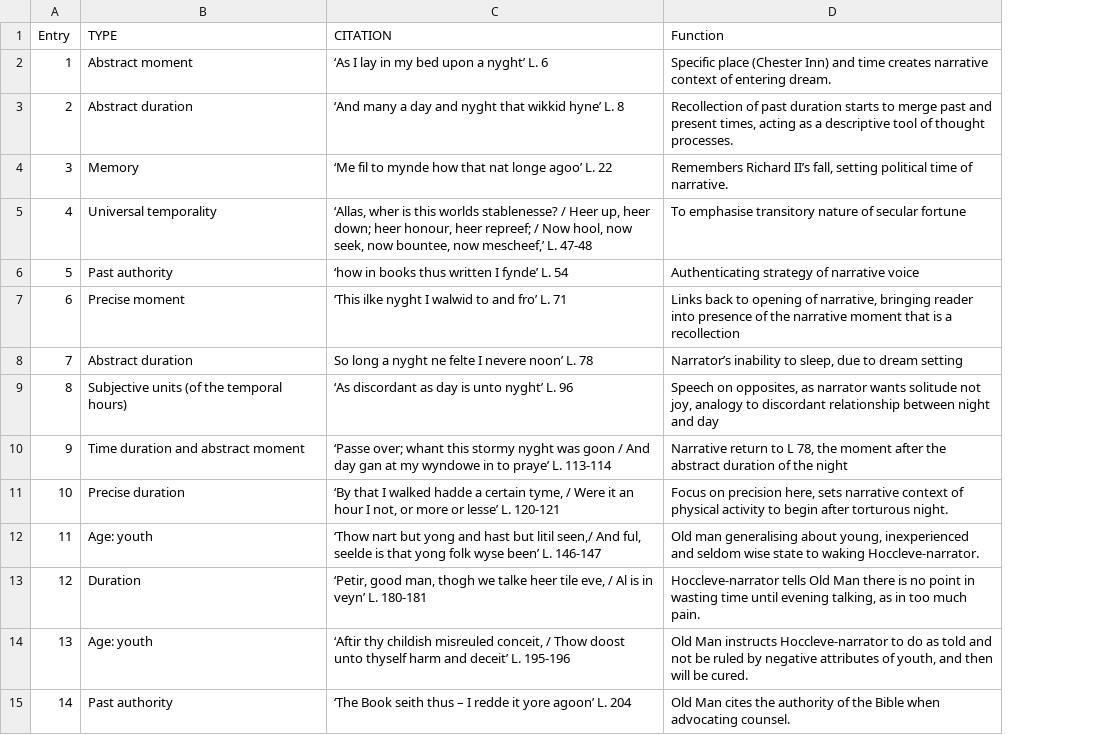
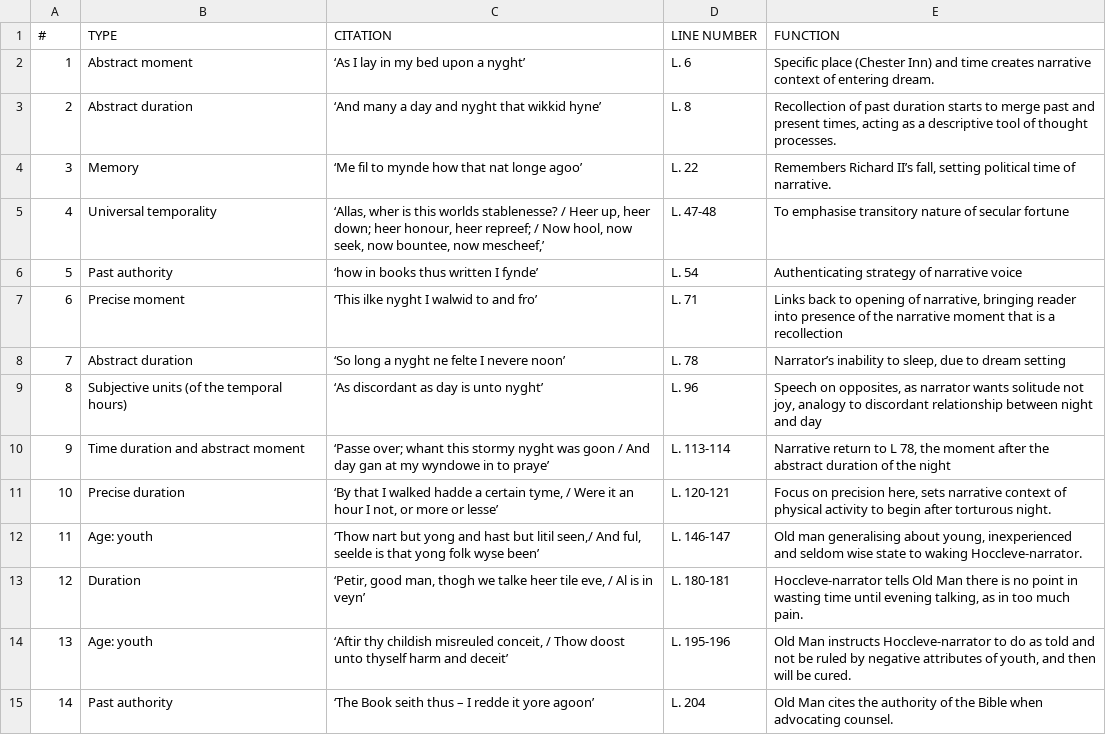
Before and after one commit to mwatts15/concordance-demo, a TSV file: time-refs.tsv, drawn as a sheet; only a part is shown; addresses are those after the commit; the diff covers the shown part only; the diff names each change by its address in the sheet, - before the commit and + after, or states it on an @@ line.

Commit message:
Split citation into citation+line

```diff
--- a/time-refs.tsv
+++ b/time-refs.tsv
+column D (LINE NUMBER), rows 2-15: L. 6 | L. 8 | L. 22 | L. 47-48 | L. 54 | L. 71 | L. 78 | L. 96 | L. 113-114 | L. 120-121 | L. 146-147 | L. 180-181 | L. 195-196 | L. 204
-A1: Entry
+A1: #
-E1: Function
+E1: FUNCTION
-C2 (CITATION): ‘As I lay in my bed upon a nyght’ L. 6
+C2 (CITATION): ‘As I lay in my bed upon a nyght’
-C3 (CITATION): …wikkid hyne’ L. 8
+C3 (CITATION): …wikkid hyne’
-C4 (CITATION): ‘Me fil to mynde how that nat longe agoo’ L. 22
+C4 (CITATION): ‘Me fil to mynde how that nat longe agoo’
-C5 (CITATION): …now mescheef,’ L. 47-48
+C5 (CITATION): …now mescheef,’
-C6 (CITATION): ‘how in books thus written I fynde’ L. 54
+C6 (CITATION): ‘how in books thus written I fynde’
-C7 (CITATION): ‘This ilke nyght I walwid to and fro’ L. 71
+C7 (CITATION): ‘This ilke nyght I walwid to and fro’
-C8 (CITATION): So long a nyght ne felte I nevere noon’ L. 78
+C8 (CITATION): ‘So long a nyght ne felte I nevere noon’
-C9 (CITATION): ‘As discordant as day is unto nyght’ L. 96
+C9 (CITATION): ‘As discordant as day is unto nyght’
-C10 (CITATION): …to praye’ L. 113-114
+C10 (CITATION): …to praye’
-C11 (CITATION): …or lesse’ L. 120-121
+C11 (CITATION): …or lesse’
-C12 (CITATION): …wyse been’ L. 146-147
+C12 (CITATION): …wyse been’
-C13 (CITATION): …in veyn’ L. 180-181
+C13 (CITATION): …in veyn’
-C14 (CITATION): …and deceit’ L. 195-196
+C14 (CITATION): …and deceit’
-C15 (CITATION): …yore agoon’ L. 204
+C15 (CITATION): …yore agoon’
```
Also changed, not shown: 68 edited cells elsewhere in this file, 1 other file.
